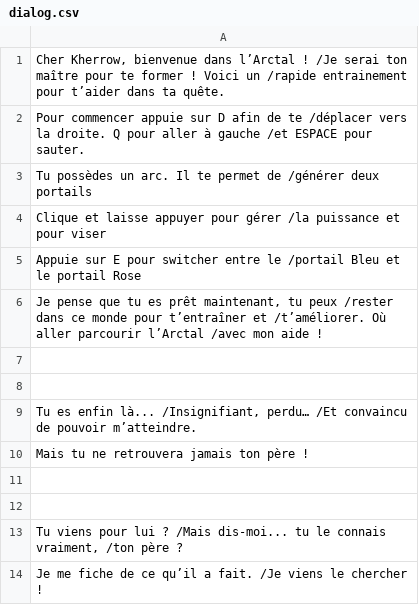
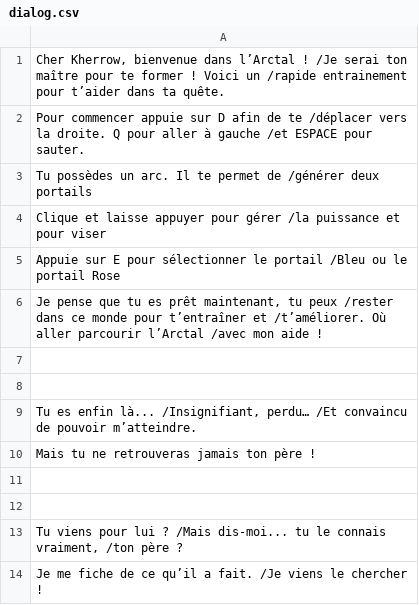
Before and after one commit to Didros75/ProjetTransverse, a CSV file: dialog.csv, drawn as a sheet; only a part is shown.

```diff
--- a/dialog.csv
+++ b/dialog.csv
@@ -4,3 +4,3 @@ Tu possèdes un arc. Il te permet de /générer deux portails;
 Clique et laisse appuyer pour gérer /la puissance et pour viser;
-Appuie sur E pour switcher entre le /portail Bleu et le portail Rose;
+Appuie sur E pour sélectionner le portail /Bleu ou le portail Rose;
 Je pense que tu es prêt maintenant, tu peux /rester dans ce monde pour t’entraîner et /t’améliorer. Où aller parcourir l’Arctal /avec mon aide ! ;
@@ -9,3 +9,3 @@ Je pense que tu es prêt maintenant, tu peux /rester dans ce monde pour t’entr
 Tu es enfin là... /Insignifiant, perdu… /Et convaincu de pouvoir m’atteindre.;
-Mais tu ne retrouvera jamais ton père !;
+Mais tu ne retrouveras jamais ton père !;
 
```
Also changed, not shown: 7 other files.
